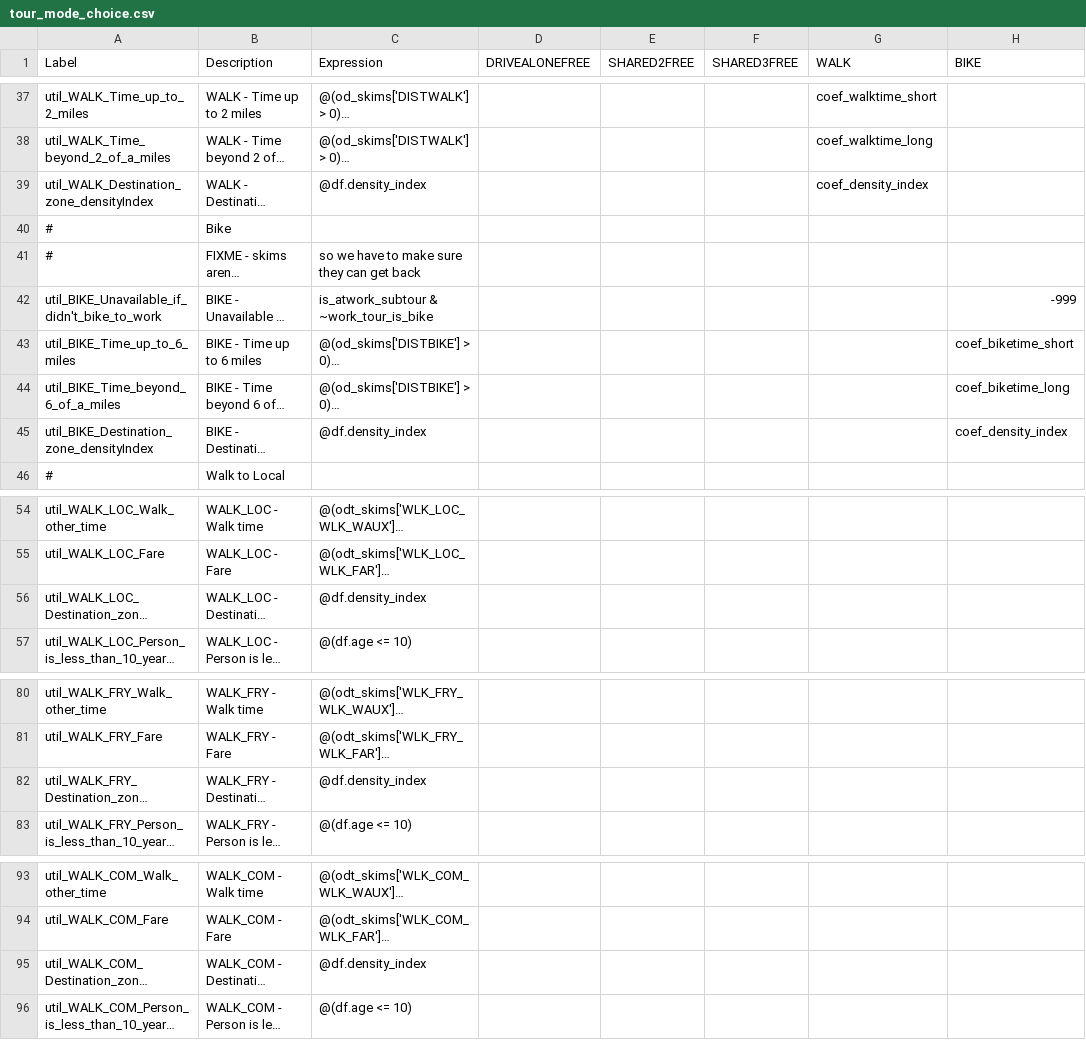
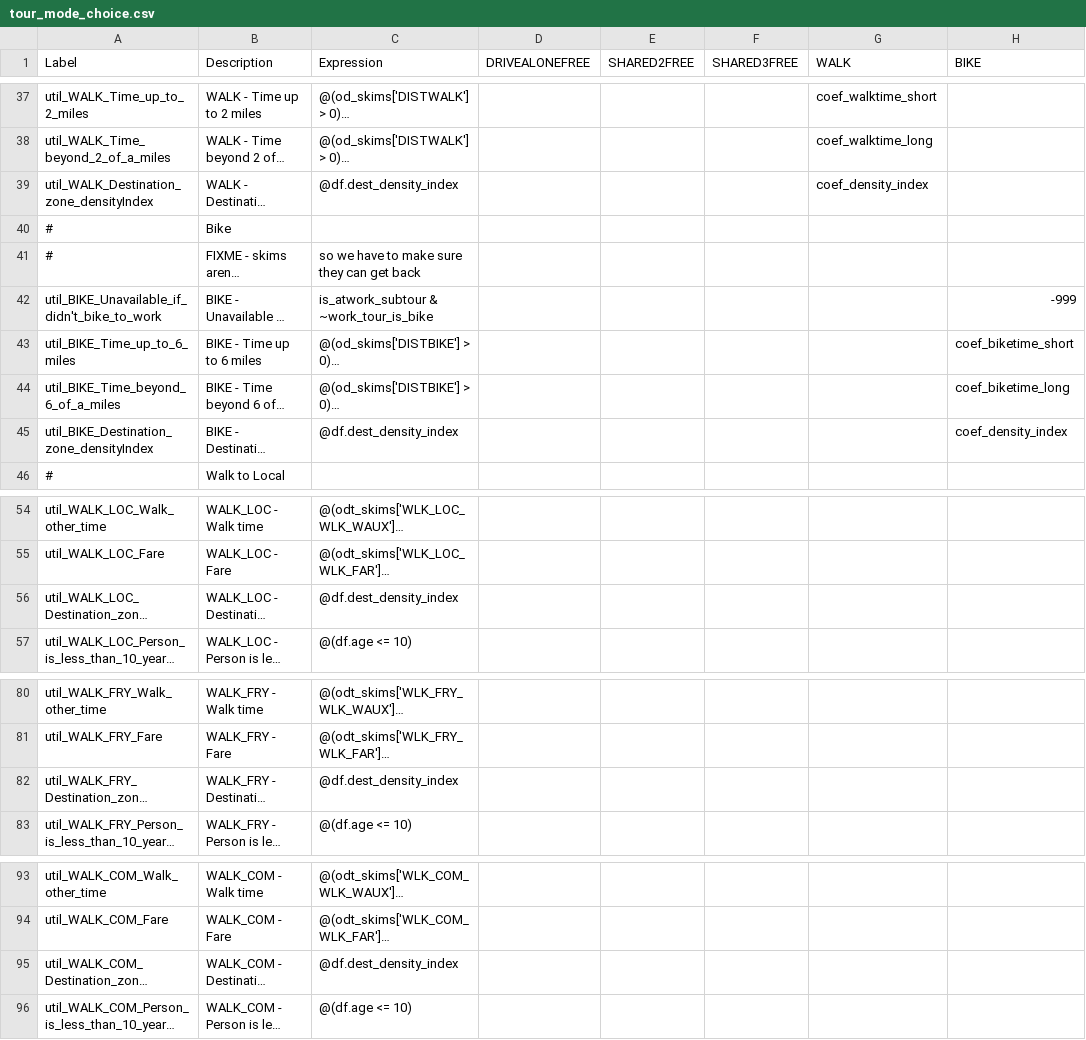
Before and after one commit to psrc/psrc_activitysim, a CSV file: configs_dev/tour_mode_choice.csv, drawn as a sheet; only a part is shown, gaps mark what is left out; long unchanged cells end in …; the diff covers the shown part only; the diff names each change by its address in the sheet, - before the commit and + after, or states it on an @@ line.

Commit message:
Closes #29

```diff
--- a/configs_dev/tour_mode_choice.csv
+++ b/configs_dev/tour_mode_choice.csv
-C39 (Expression): @df.density_index
+C39 (Expression): @df.dest_density_index
-C45 (Expression): @df.density_index
+C45 (Expression): @df.dest_density_index
-C56 (Expression): @df.density_index
+C56 (Expression): @df.dest_density_index
-C82 (Expression): @df.density_index
+C82 (Expression): @df.dest_density_index
-C95 (Expression): @df.density_index
+C95 (Expression): @df.dest_density_index
```
Also changed, not shown: 1 edited cell elsewhere in this file.
